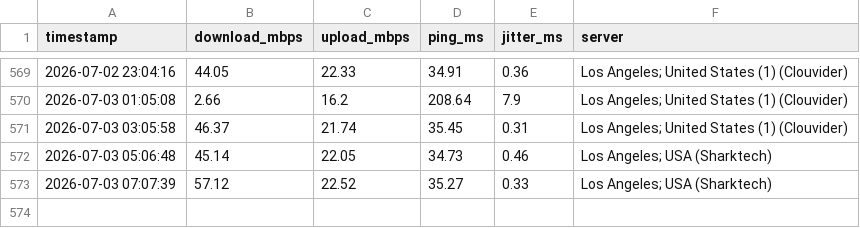
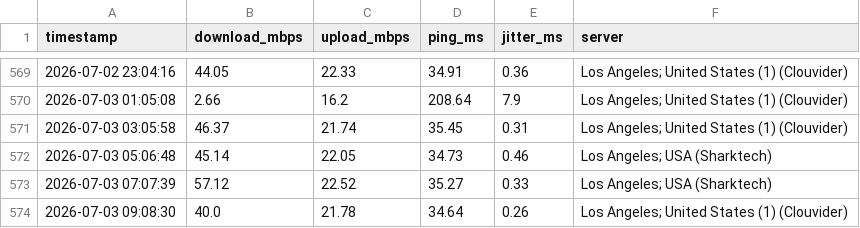
Before and after one commit to CommanderBotson93/speedtest-data, a CSV file: speed_log.csv, drawn as a sheet; only a part is shown, gaps mark what is left out.

Commit message:
speed data 2026-07-03 09:08

```diff
--- a/speed_log.csv
+++ b/speed_log.csv
@@ -573 +573,2 @@ timestamp,download_mbps,upload_mbps,ping_ms,jitter_ms,server
 2026-07-03 07:07:39,57.12,22.52,35.27,0.33,Los Angeles; USA (Sharktech)
+2026-07-03 09:08:30,40.0,21.78,34.64,0.26,Los Angeles; United States (1) (Clouvider)
```
